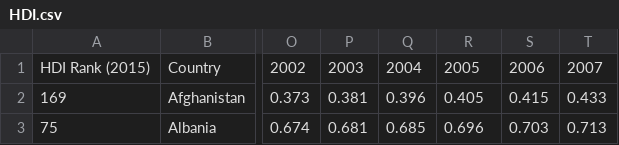
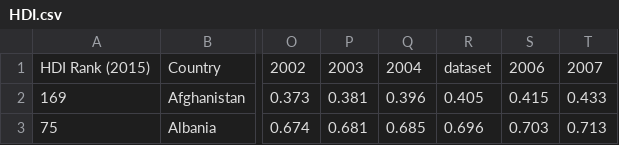
Before and after one commit to patmillar2/CS498Final, a CSV file: CSV/HDI.csv, drawn as a sheet; only a part is shown, gaps mark what is left out; the diff names each change by its address in the sheet, - before the commit and + after, or states it on an @@ line.

Commit message:
Update HDI.csv

```diff
--- a/CSV/HDI.csv
+++ b/CSV/HDI.csv
-R1: 2005
+R1: dataset
```
